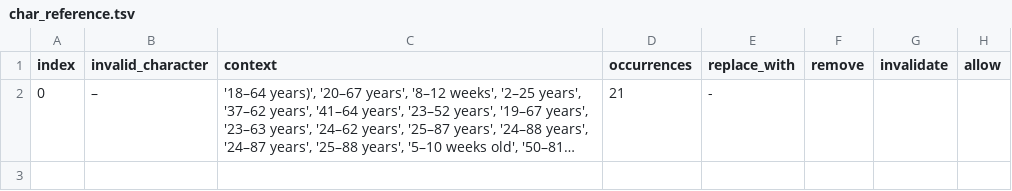
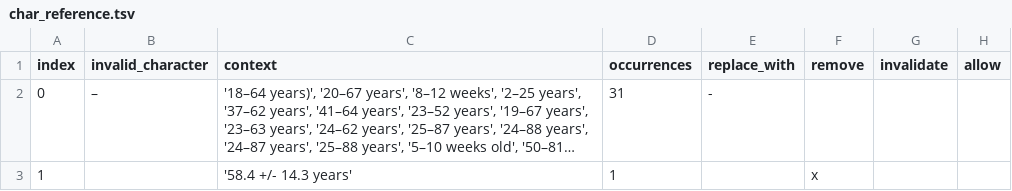
Before and after one commit to sebastianduesing/adp, a TSV file: new/age/output_files/char_reference.tsv, drawn as a sheet; long unchanged cells end in …; the diff names each change by its address in the sheet, - before the commit and + after, or states it on an @@ line.

```diff
--- a/new/age/output_files/char_reference.tsv
+++ b/new/age/output_files/char_reference.tsv
-D2 (occurrences): 21
+D2 (occurrences): 31
+row 3: 1 |  | '58.4 +/- 14.3 years' | 1 |  | x
```
Also changed, not shown: new/age/output_files/c_norm_age.tsv, new/age/output_files/char_review.tsv, 7 other files.
